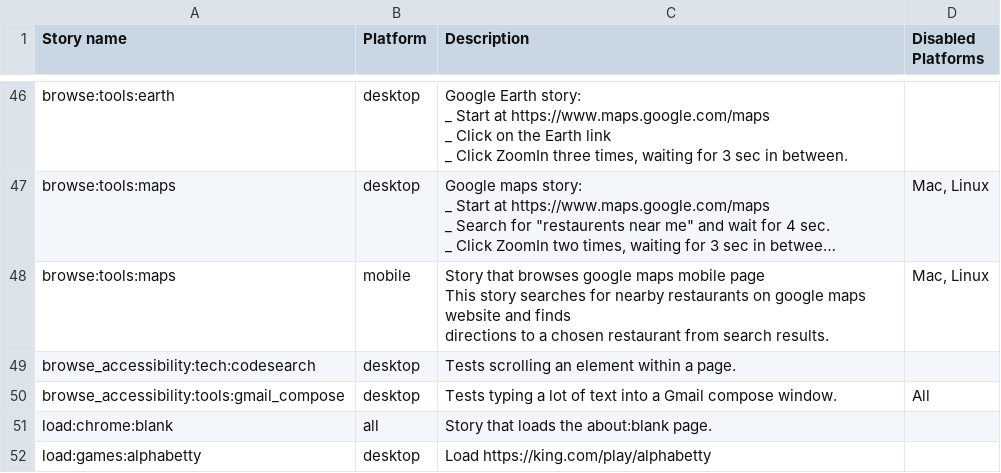
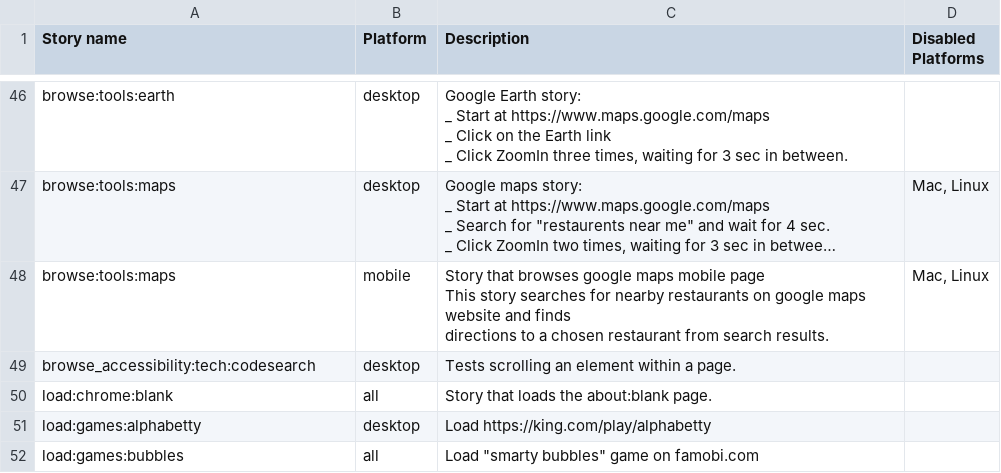
Before and after one commit to webrtc-uwp/chromium-tools, a CSV file: perf/system_health_stories.csv, drawn as a sheet; only a part is shown, gaps mark what is left out; the shorter side is filled out with more unchanged rows; long unchanged cells end in …; the diff names each change by its address in the sheet, - before the commit and + after, or states it on an @@ line.

Commit message:
Remove browse_accessibility:tools:gmail_compose from system_health benchmark as it has never passed consistently.
Bug: 769809
Change-Id: Ib5015379a59ea2a1d16618e94e2ff125a8341780
Reviewed-on: https://chromium-review.googlesource.com/1143595
Reviewed-by: Ned Nguyen <nednguyen@google.com>
Commit-Queue: Annie Sullivan <sullivan@chromium.org>
Cr-Original-Commit-Position: refs/heads/master@{#576539}
Cr-Mirrored-From: https://chromium.googlesource.com/chromium/src
Cr-Mirrored-Commit: e4023189272a6fc29b336d15d70fe9049f6bcd1e

```diff
--- a/perf/system_health_stories.csv
+++ b/perf/system_health_stories.csv
-row 50: browse_accessibility:tools:gmail_compose | desktop | Tests typing a lot of text into a Gmail compose window. | All
```
Also changed, not shown: 3 other files.
